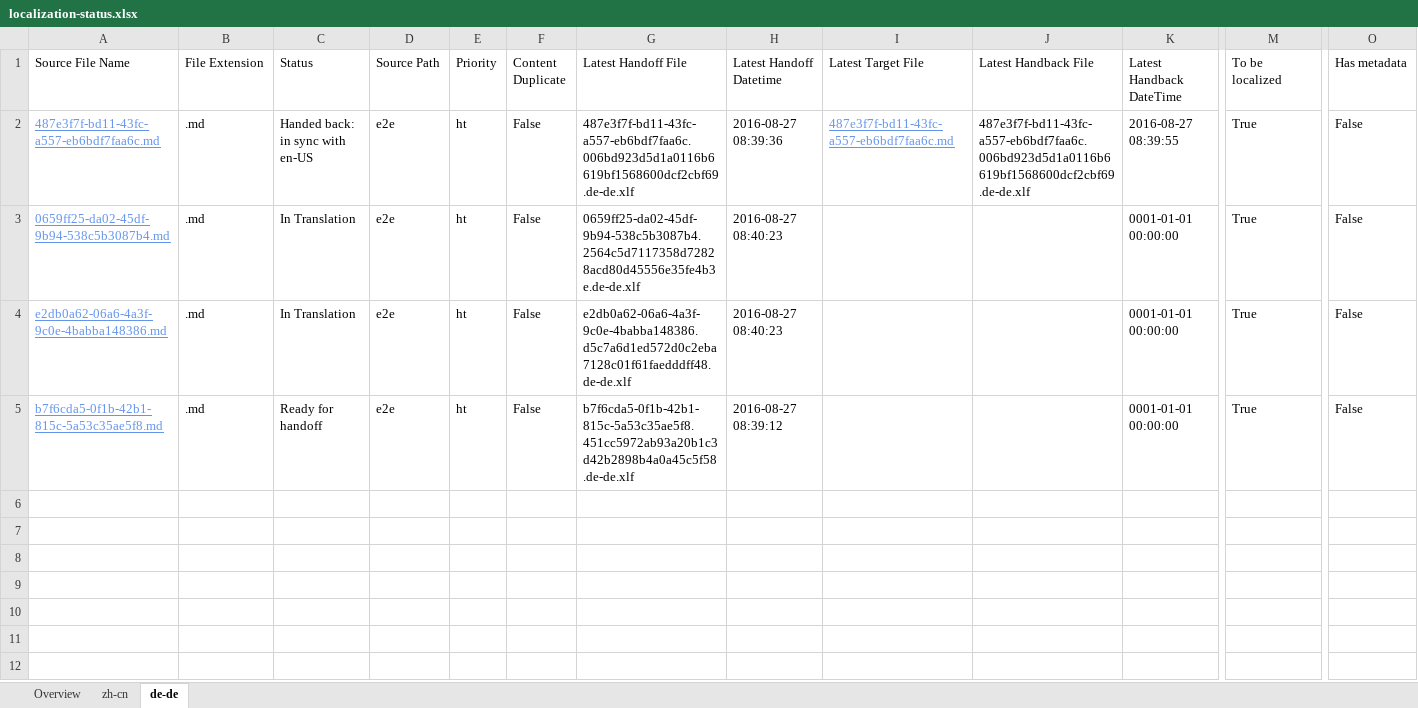
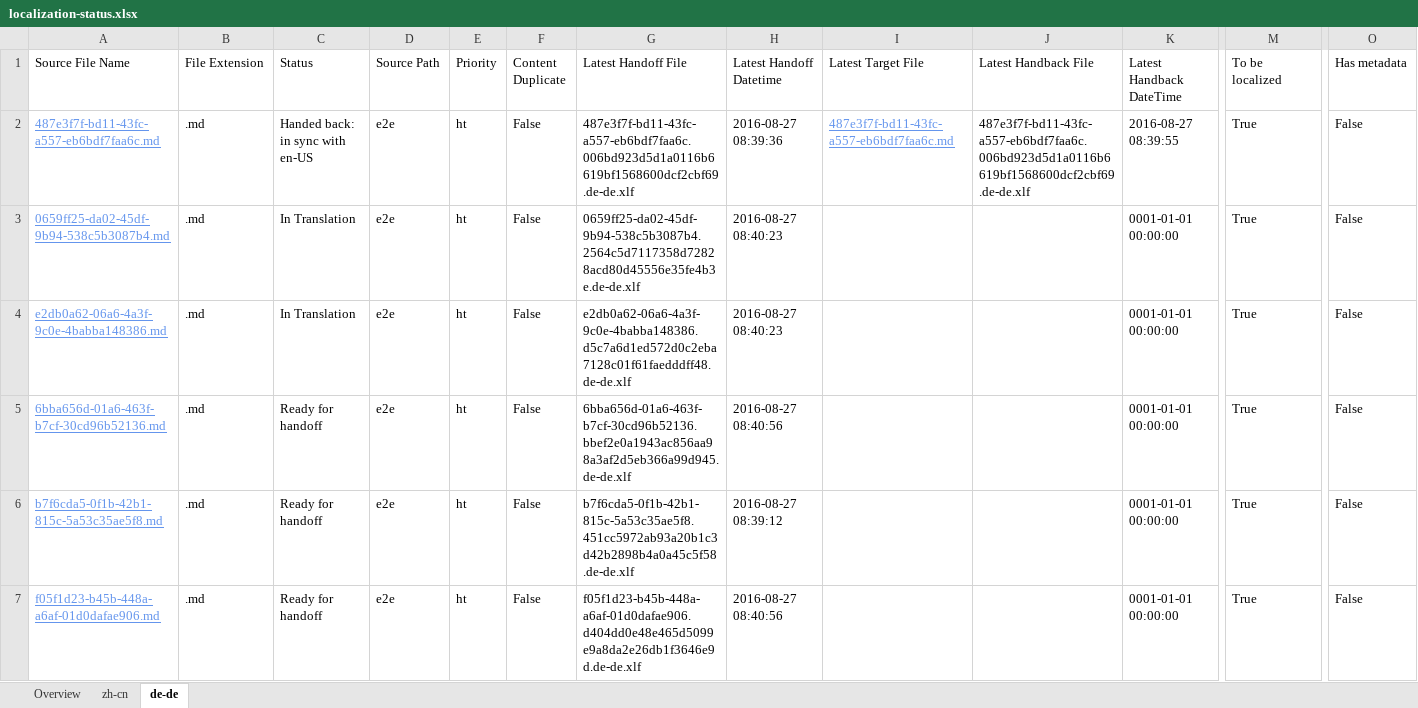
Before and after one commit to OpenLocalizationTestOrg/ol-test0-handback, an Excel workbook: ol-handback/OpenLocalizationTestOrg/ol-test0/ci/localization-status.xlsx, sheet de-de, drawn as a sheet; only a part is shown, gaps mark what is left out; values as stored, in another font and other column widths than the file's, no borders; table styles not drawn; rows hold the shown columns only; the diff names each change by its address in the sheet, - before the commit and + after, or states it on an @@ line.

Commit message:
Generate Report for Handoff

```diff
--- a/ol-handback/OpenLocalizationTestOrg/ol-test0/ci/localization-status.xlsx (sheet de-de)
+++ b/ol-handback/OpenLocalizationTestOrg/ol-test0/ci/localization-status.xlsx (sheet de-de)
+row 5: 6bba656d-01a6-463f-b7cf-30cd96b52136.md | .md | Ready for handoff | e2e | ht | False | 6bba656d-01a6-463f-b7cf-30cd96b52136.bbef2e0a1943ac856aa98a3af2d5eb366a99d945.de-de.xlf | 2016-08-27 08:40:56 |  |  | 0001-01-01 00:00:00 | True | False
+row 7: f05f1d23-b45b-448a-a6af-01d0dafae906.md | .md | Ready for handoff | e2e | ht | False | f05f1d23-b45b-448a-a6af-01d0dafae906.d404dd0e48e465d5099e9a8da2e26db1f3646e9d.de-de.xlf | 2016-08-27 08:40:56 |  |  | 0001-01-01 00:00:00 | True | False
```
Also changed, not shown: sheet zh-cn, sheet Overview.
